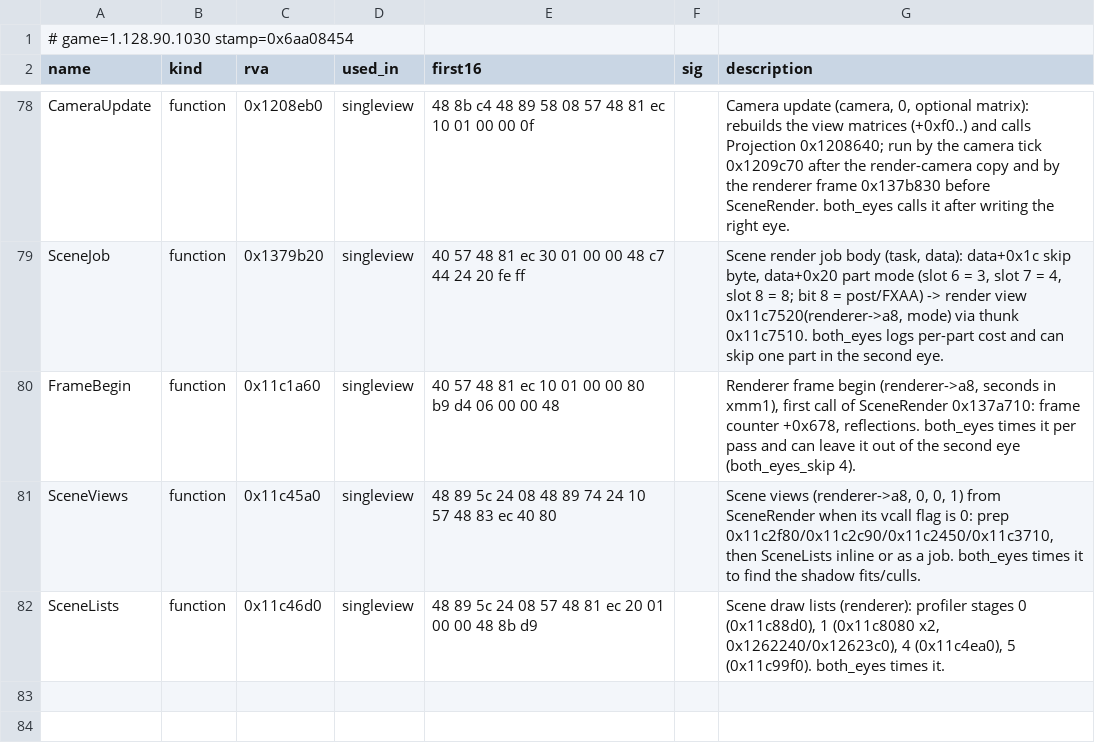
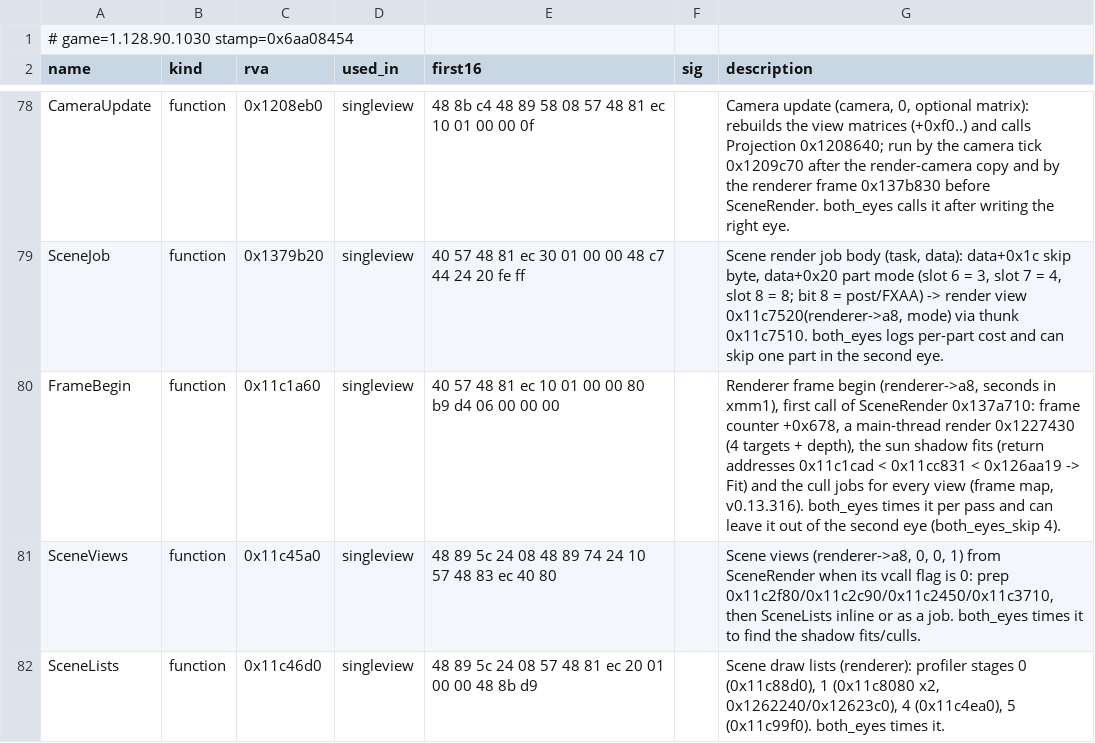
Before and after one commit to MasterRoshiHehe/Sims4VR, a TSV file: re/exe/tools/addrs_src.tsv, drawn as a sheet; only a part is shown, gaps mark what is left out.

```diff
--- a/re/exe/tools/addrs_src.tsv
+++ b/re/exe/tools/addrs_src.tsv
@@ -79,3 +79,3 @@ CameraUpdate	function	0x1208eb0	singleview	48 8b c4 48 89 58 08 57 48 81 ec 10 0
 SceneJob	function	0x1379b20	singleview	40 57 48 81 ec 30 01 00 00 48 c7 44 24 20 fe ff		Scene render job body (task, data): data+0x1c skip byte, data+0x20 part mode (slot 6 = 3, slot 7 = 4, slot 8 = 8; bit 8 = post/FXAA) -> render view 0x11c7520(renderer->a8, mode) via thunk 0x11c7510. both_eyes logs per-part cost and can skip one part in the second eye.
-FrameBegin	function	0x11c1a60	singleview	40 57 48 81 ec 10 01 00 00 80 b9 d4 06 00 00 48		Renderer frame begin (renderer->a8, seconds in xmm1), first call of SceneRender 0x137a710: frame counter +0x678, reflections. both_eyes times it per pass and can leave it out of the second eye (both_eyes_skip 4).
+FrameBegin	function	0x11c1a60	singleview	40 57 48 81 ec 10 01 00 00 80 b9 d4 06 00 00 00		Renderer frame begin (renderer->a8, seconds in xmm1), first call of SceneRender 0x137a710: frame counter +0x678, a main-thread render 0x1227430 (4 targets + depth), the sun shadow fits (return addresses 0x11c1cad < 0x11cc831 < 0x126aa19 -> Fit) and the cull jobs for every view (frame map, v0.13.316). both_eyes times it per pass and can leave it out of the second eye (both_eyes_skip 4).
 SceneViews	function	0x11c45a0	singleview	48 89 5c 24 08 48 89 74 24 10 57 48 83 ec 40 80		Scene views (renderer->a8, 0, 0, 1) from SceneRender when its vcall flag is 0: prep 0x11c2f80/0x11c2c90/0x11c2450/0x11c3710, then SceneLists inline or as a job. both_eyes times it to find the shadow fits/culls.
```
Also changed, not shown: 1 other file.
